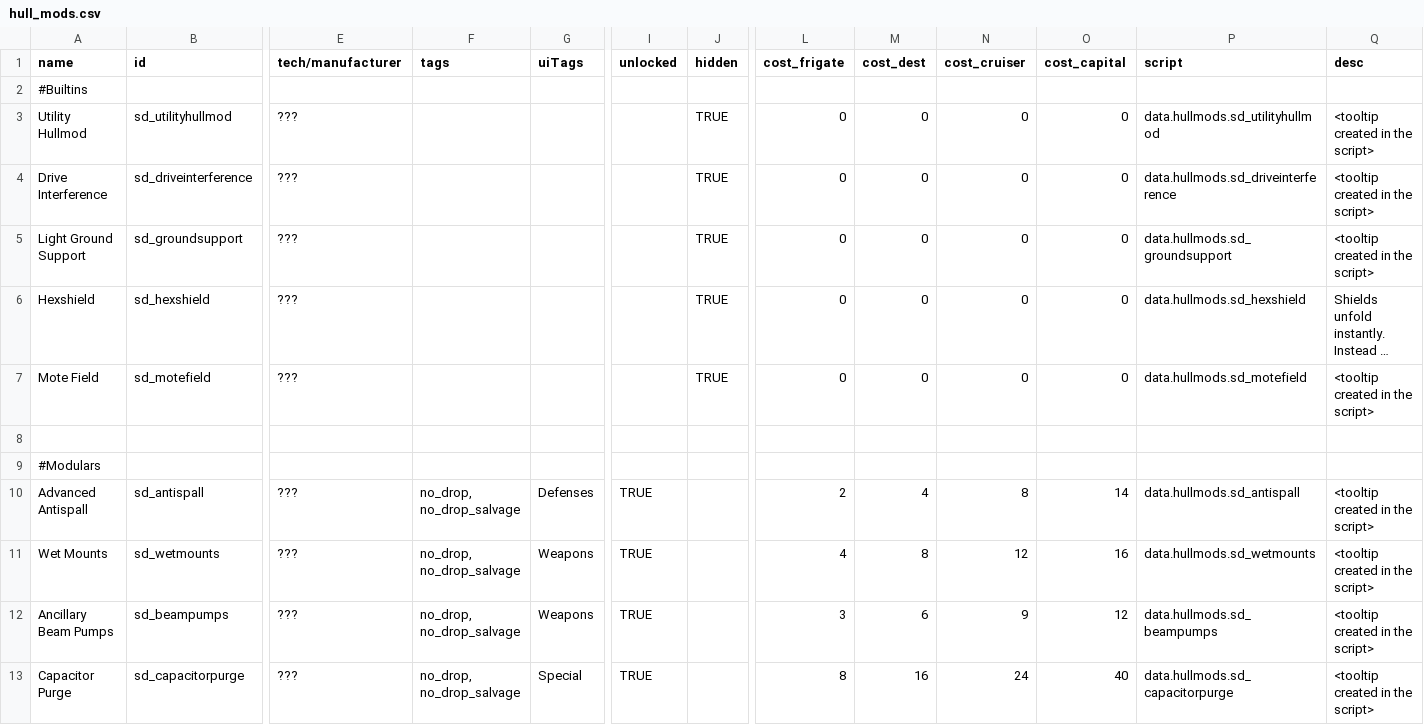
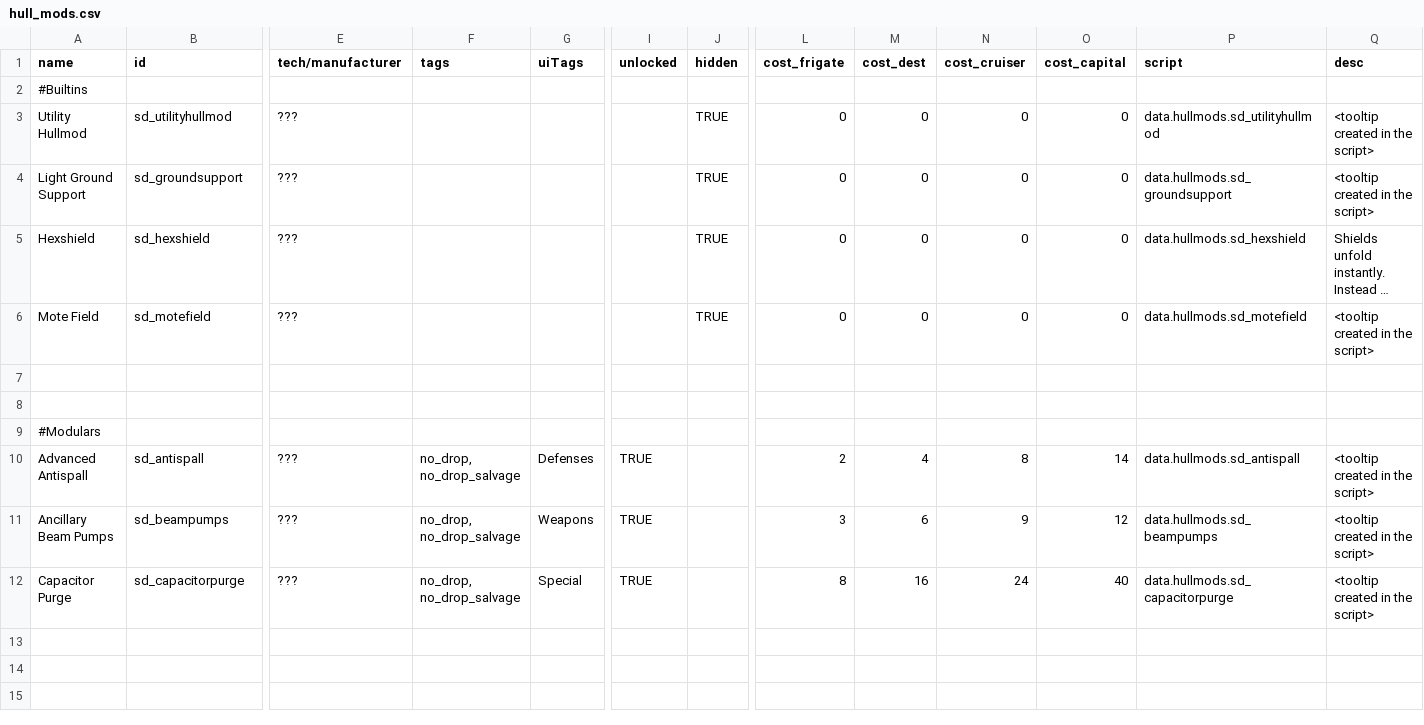
Before and after one commit to Sorrydough/Doughsector, a CSV file: data/hullmods/hull_mods.csv, drawn as a sheet; only a part is shown, gaps mark what is left out; long unchanged cells end in …; removed rows and columns are numbered as before the commit, all else as after; rows hold the shown columns only; the diff names each change by its address in the sheet, - before the commit and + after, or states it on an @@ line.

```diff
--- a/data/hullmods/hull_mods.csv
+++ b/data/hullmods/hull_mods.csv
-row 4: Drive Interference | sd_driveinterference | ??? |  |  |  | TRUE | 0 | 0 | 0 | 0 | data.hullmods.sd_driveinterference | <tooltip created in the script>
+row 8: (empty)
-row 11: Wet Mounts | sd_wetmounts | ??? | no_drop, no_drop_salvage | Weapons | TRUE |  | 4 | 8 | 12 | 16 | data.hullmods.sd_wetmounts | <tooltip created in the script>
```
Also changed, not shown: data/strings/descriptions.csv, data/weapons/weapon_data.csv, 12 other files.
